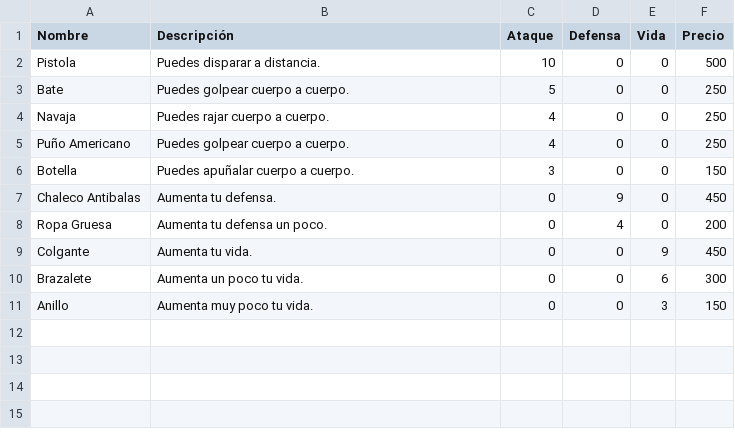
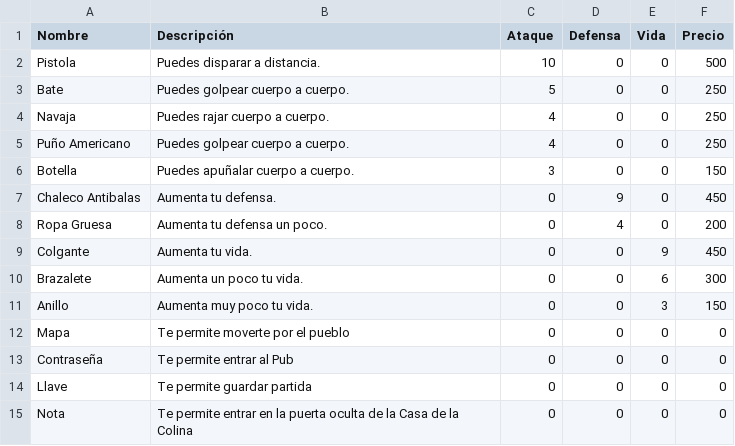
Before and after one commit to GonMascarada/LaMascarada, a CSV file: src/Ficheros/equipo.csv, drawn as a sheet; the diff names each change by its address in the sheet, - before the commit and + after, or states it on an @@ line.

```diff
--- a/src/Ficheros/equipo.csv
+++ b/src/Ficheros/equipo.csv
+row 12: Mapa | Te permite moverte por el pueblo | 0 | 0 | 0 | 0
+row 13: Contraseña | Te permite entrar al Pub | 0 | 0 | 0 | 0
+row 14: Llave | Te permite guardar partida | 0 | 0 | 0 | 0
+row 15: Nota | Te permite entrar en la puerta oculta de la Casa de la Colina | 0 | 0 | 0 | 0
```
Also changed, not shown: src/Ficheros/clan.csv, src/Ficheros/opcion.csv, 5 other files.
